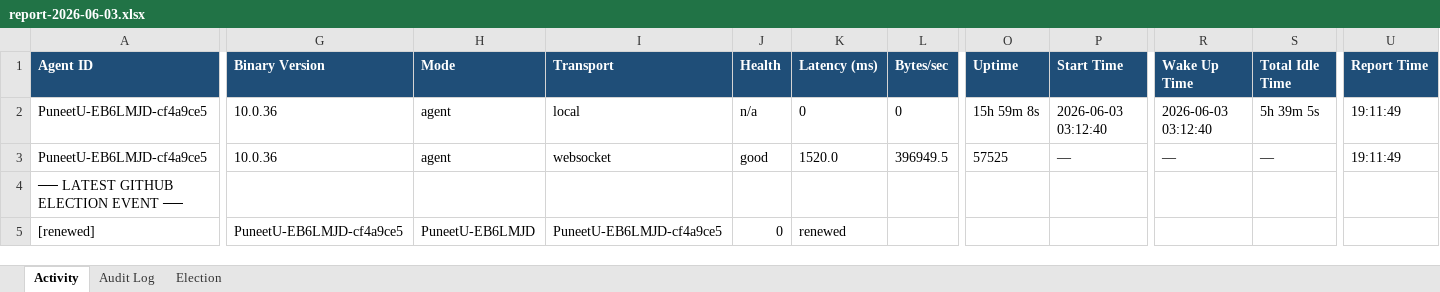
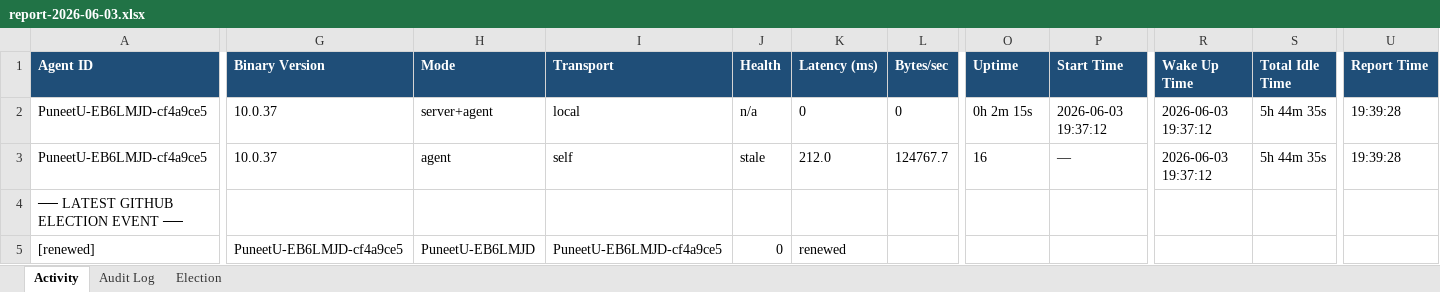
Before and after one commit to puniteswra-spec/PU, an Excel workbook: report-2026-06-03.xlsx, sheet Activity, drawn as a sheet; only a part is shown, gaps mark what is left out; values as stored, in another font and other column widths than the file's, no borders; the diff covers the shown part only; the diff names each change by its address in the sheet, - before the commit and + after, or states it on an @@ line.

Commit message:
daily report 2026-06-03: 130 election events, 45 audit entries

```diff
--- a/report-2026-06-03.xlsx (sheet Activity)
+++ b/report-2026-06-03.xlsx (sheet Activity)
-G2:G3 (Binary Version): 10.0.36
+G2:G3 (Binary Version): 10.0.37
-H2 (Mode): agent
+H2 (Mode): server+agent
-O2 (Uptime): 15h 59m 8s
+O2 (Uptime): 0h 2m 15s
-P2 (Start Time): 2026-06-03 03:12:40
+P2 (Start Time): 2026-06-03 19:37:12
-R2 (Wake Up Time): 2026-06-03 03:12:40
+R2 (Wake Up Time): 2026-06-03 19:37:12
-S2 (Total Idle Time): 5h 39m 5s
+S2 (Total Idle Time): 5h 44m 35s
-U2:U3 (Report Time): 19:11:49
+U2:U3 (Report Time): 19:39:28
-I3 (Transport): websocket
+I3 (Transport): self
-J3 (Health): good
+J3 (Health): stale
-K3 (Latency (ms)): 1520.0
+K3 (Latency (ms)): 212.0
-L3 (Bytes/sec): 396949.5
+L3 (Bytes/sec): 124767.7
-O3 (Uptime): 57525
+O3 (Uptime): 16
-R3 (Wake Up Time): —
+R3 (Wake Up Time): 2026-06-03 19:37:12
-S3 (Total Idle Time): —
+S3 (Total Idle Time): 5h 44m 35s
```
Also changed, not shown: 4 edited cells elsewhere in this sheet, sheet Election.
